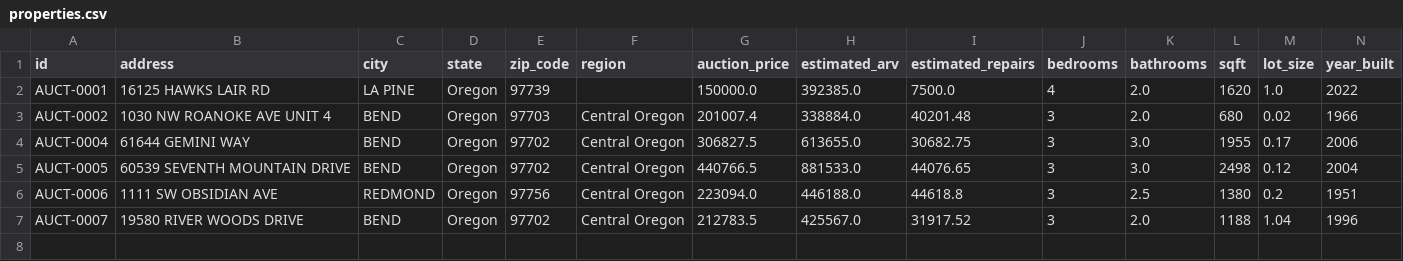
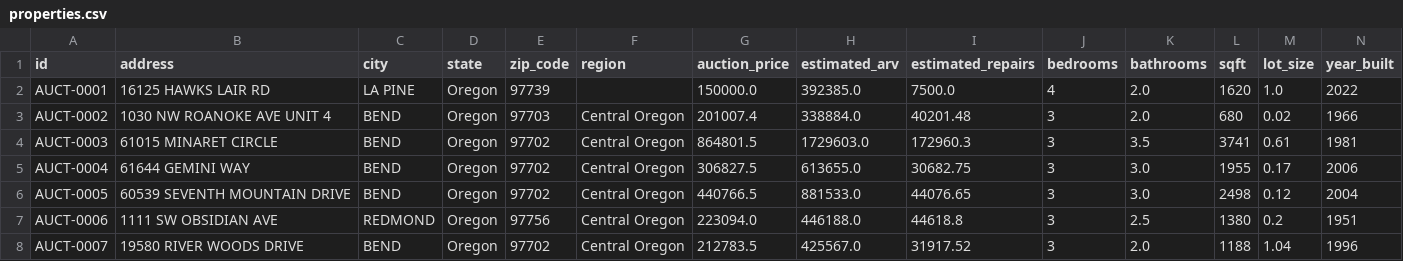
Before and after one commit to rodney-blip/propertymgr, a CSV file: properties.csv, drawn as a sheet; only a part is shown; rows hold the shown columns only; the diff names each change by its address in the sheet, - before the commit and + after, or states it on an @@ line.

```diff
--- a/properties.csv
+++ b/properties.csv
+row 4: AUCT-0003 | 61015 MINARET CIRCLE | BEND | Oregon | 97702 | Central Oregon | 864801.5 | 1729603.0 | 172960.3 | 3 | 3.5 | 3741 | 0.61 | 1981
```
Also changed, not shown: 5 other files.
